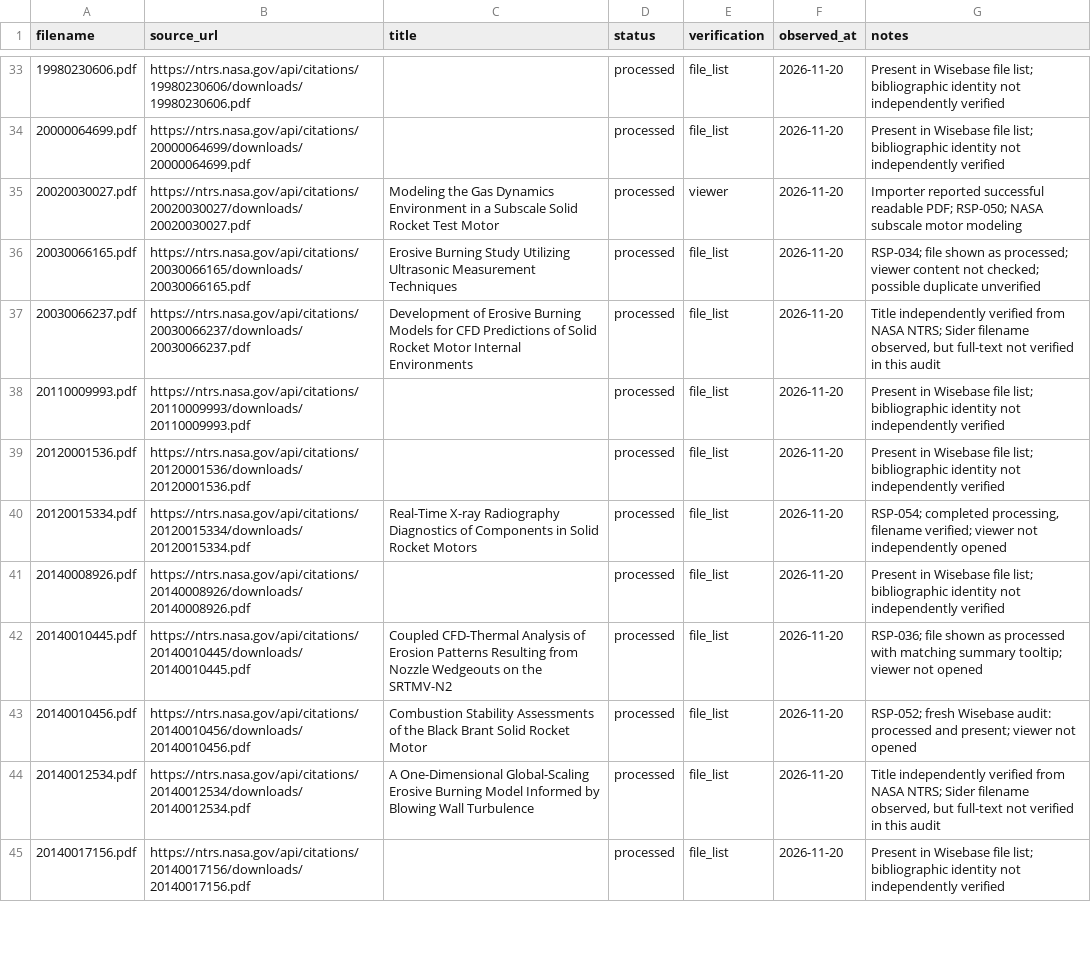
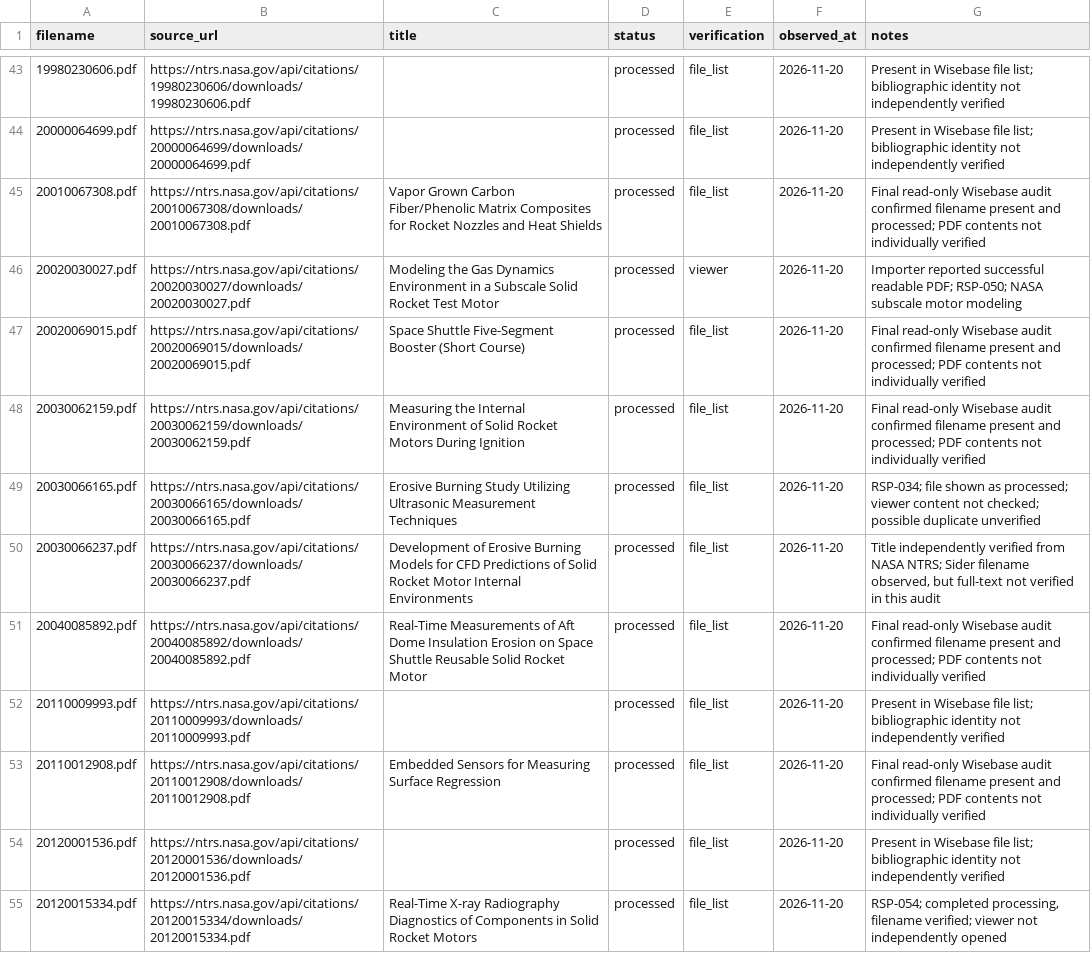
Before and after one commit to israel-shero/sounding-rocket-propulsion-research, a CSV file: metadata/sider_imports.csv, drawn as a sheet; only a part is shown, gaps mark what is left out; the shorter side is filled out with more unchanged rows; the diff covers the shown part only; the diff names each change by its address in the sheet, - before the commit and + after, or states it on an @@ line.

```diff
--- a/metadata/sider_imports.csv
+++ b/metadata/sider_imports.csv
+row 45: 20010067308.pdf | https://ntrs.nasa.gov/api/citations/20010067308/downloads/20010067308.pdf | Vapor Grown Carbon Fiber/Phenolic Matrix Composites for Rocket Nozzles and Heat Shields | processed | file_list | 2026-11-20 | Final read-only Wisebase audit confirmed filename present and processed; PDF contents not individually verified
+row 47: 20020069015.pdf | https://ntrs.nasa.gov/api/citations/20020069015/downloads/20020069015.pdf | Space Shuttle Five-Segment Booster (Short Course) | processed | file_list | 2026-11-20 | Final read-only Wisebase audit confirmed filename present and processed; PDF contents not individually verified
+row 48: 20030062159.pdf | https://ntrs.nasa.gov/api/citations/20030062159/downloads/20030062159.pdf | Measuring the Internal Environment of Solid Rocket Motors During Ignition | processed | file_list | 2026-11-20 | Final read-only Wisebase audit confirmed filename present and processed; PDF contents not individually verified
+row 51: 20040085892.pdf | https://ntrs.nasa.gov/api/citations/20040085892/downloads/20040085892.pdf | Real-Time Measurements of Aft Dome Insulation Erosion on Space Shuttle Reusable Solid Rocket Motor | processed | file_list | 2026-11-20 | Final read-only Wisebase audit confirmed filename present and processed; PDF contents not individually verified
+row 53: 20110012908.pdf | https://ntrs.nasa.gov/api/citations/20110012908/downloads/20110012908.pdf | Embedded Sensors for Measuring Surface Regression | processed | file_list | 2026-11-20 | Final read-only Wisebase audit confirmed filename present and processed; PDF contents not individually verified
```
Also changed, not shown: 12 added rows elsewhere in this file.
